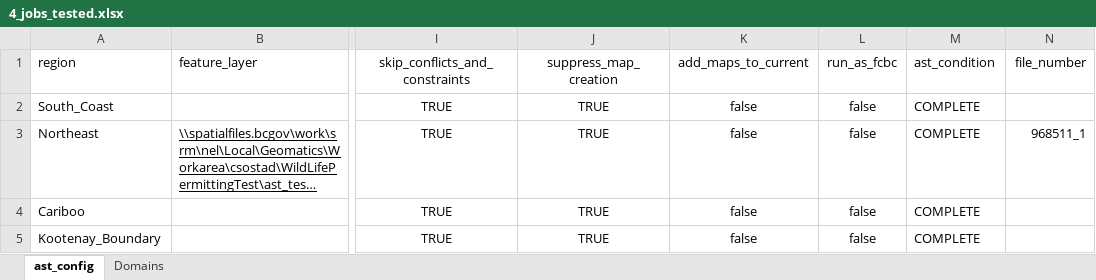
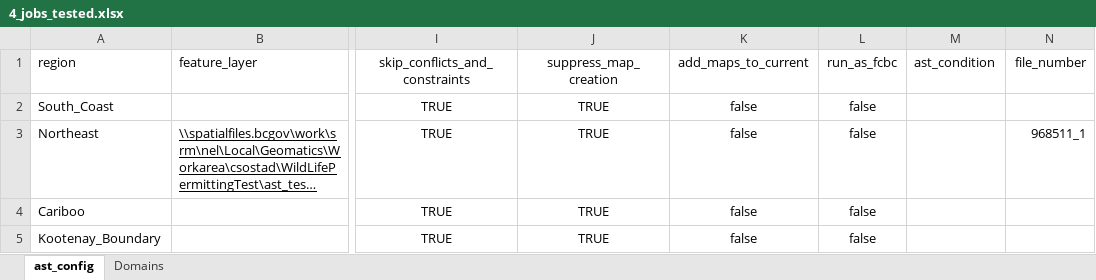
Before and after one commit to bcgov/gss_fish_wildlife, an Excel workbook: autoast/4_jobs_tested.xlsx, sheet ast_config, drawn as a sheet; only a part is shown, gaps mark what is left out; long unchanged cells end in …; values as stored, in another font and other column widths than the file's, no borders; table styles not drawn; the diff names each change by its address in the sheet, - before the commit and + after, or states it on an @@ line.

Commit message:
No Changes. Ran Cariboo Replacement Jobs all on Quick Settings and it completed in one pass. Says it changing dont overwrite outputs to true but it doesnt change them. Switch to Double complete branch to run the same test

```diff
--- a/autoast/4_jobs_tested.xlsx (sheet ast_config)
+++ b/autoast/4_jobs_tested.xlsx (sheet ast_config)
-M2:M5 (ast_condition): COMPLETE
+M2:M5 (ast_condition): (empty)
```
Also changed, not shown: 2 other files.
